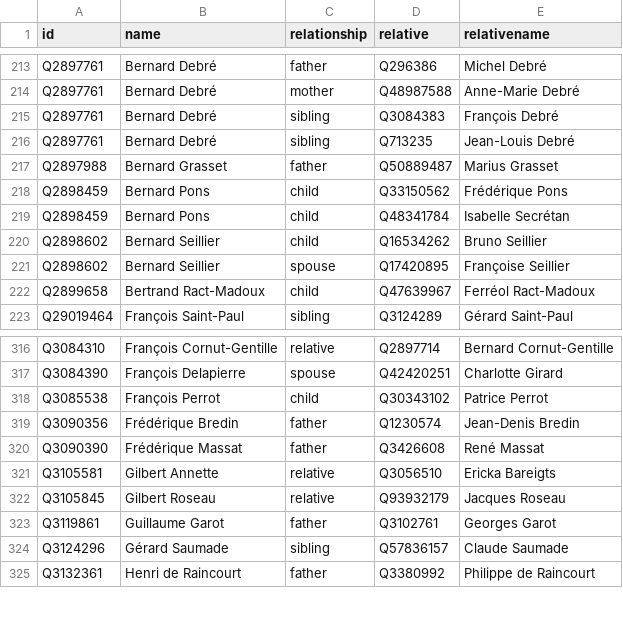
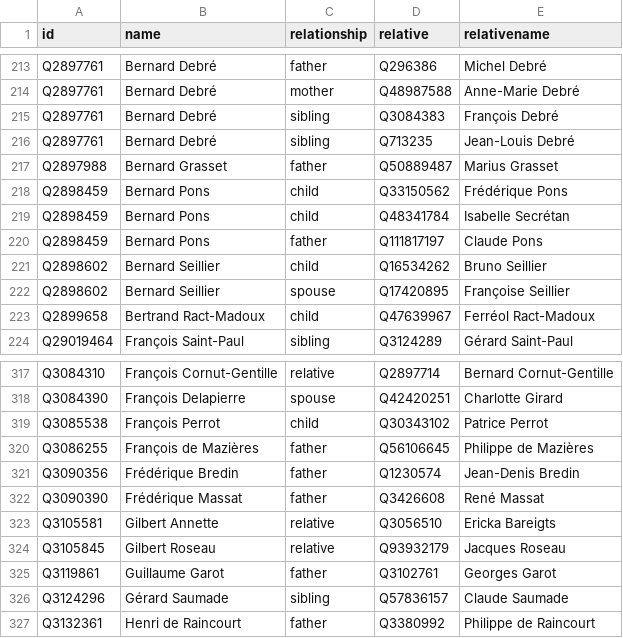
Before and after one commit to every-politician-scrapers/france-cabinet, a CSV file: html/family.csv, drawn as a sheet; only a part is shown, gaps mark what is left out; the diff names each change by its address in the sheet, - before the commit and + after, or states it on an @@ line.

```diff
--- a/html/family.csv
+++ b/html/family.csv
+row 220: Q2898459 | Bernard Pons | father | Q111817197 | Claude Pons
+row 320: Q3086255 | François de Mazières | father | Q56106645 | Philippe de Mazières
```
Also changed, not shown: html/holders21.csv, html/legislators.csv.
